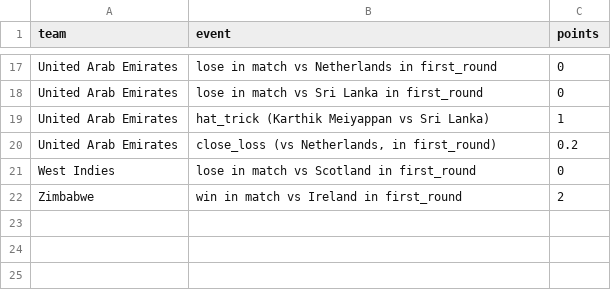
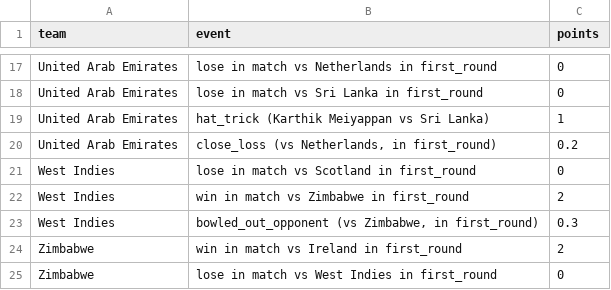
Before and after one commit to ADBond/cricket-competition, a CSV file: competitions/mens_t20_world_cup_2022/data/generated/team-points-breakdown.csv, drawn as a sheet; only a part is shown, gaps mark what is left out; the diff names each change by its address in the sheet, - before the commit and + after, or states it on an @@ line.

```diff
--- a/competitions/mens_t20_world_cup_2022/data/generated/team-points-breakdown.csv
+++ b/competitions/mens_t20_world_cup_2022/data/generated/team-points-breakdown.csv
+row 22: West Indies | win in match vs Zimbabwe in first_round | 2
+row 23: West Indies | bowled_out_opponent (vs Zimbabwe, in first_round) | 0.3
+row 25: Zimbabwe | lose in match vs West Indies in first_round | 0
```
Also changed, not shown: competitions/mens_t20_world_cup_2022/data/generated/group-tables.csv, competitions/mens_t20_world_cup_2022/data/generated/participant-scores-by-share.csv, 2 other files.
